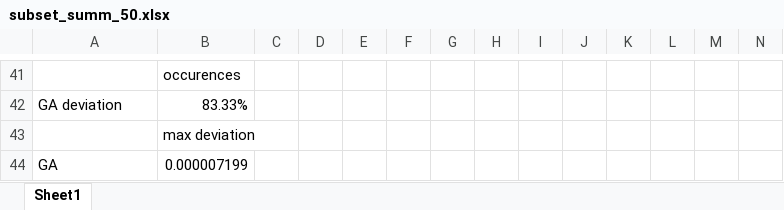
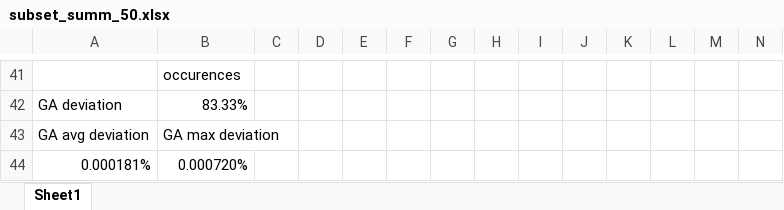
Before and after one commit to ElizJogar/Knapsack-Problems, an Excel workbook: example/mp_reports_01KP_26.05.2018-1.31.6.883_50_items/subset_summ_50.xlsx, sheet Sheet1, drawn as a sheet; only a part is shown, gaps mark what is left out; values as stored, in another font and other column widths than the file's, no borders; removed rows and columns are numbered as before the commit, all else as after; rows hold the shown columns only; the diff names each change by its address in the sheet, - before the commit and + after, or states it on an @@ line.

```diff
--- a/example/mp_reports_01KP_26.05.2018-1.31.6.883_50_items/subset_summ_50.xlsx (sheet Sheet1)
+++ b/example/mp_reports_01KP_26.05.2018-1.31.6.883_50_items/subset_summ_50.xlsx (sheet Sheet1)
-row 43:  | max deviation
-row 44: GA | 0.000007199
+row 43: GA avg deviation | GA max deviation
+row 44: 0.000181% | 0.000720%
```
Also changed, not shown: example/mp_reports_01KP_26.05.2018-1.31.6.883_50_items/uncorreled_50.xlsx, example/mp_reports_UKP_25.05.2018-16.19.50.60_50_items/subset_summ_50.xlsx, 11 other files.
